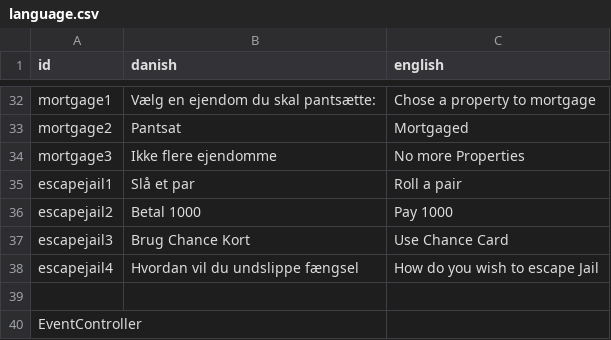
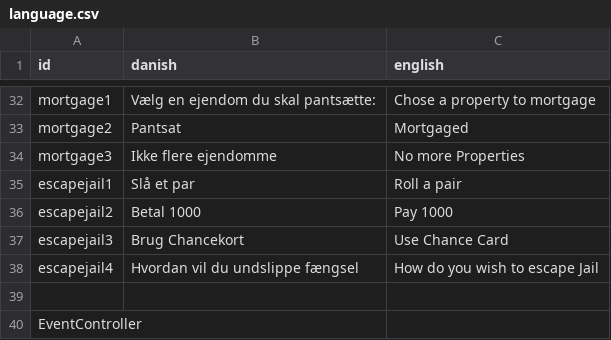
Before and after one commit to MadSoeDK/CDIO_20_final, a CSV file: src/main/resources/language.csv, drawn as a sheet; only a part is shown, gaps mark what is left out.

Commit message:
Updated language 2

```diff
--- a/src/main/resources/language.csv
+++ b/src/main/resources/language.csv
@@ -36,3 +36,3 @@ escapejail1,Slå et par,Roll a pair,
 escapejail2,Betal 1000,Pay 1000,
-escapejail3,Brug Chance Kort,Use Chance Card,
+escapejail3,Brug Chancekort,Use Chance Card,
 escapejail4,Hvordan vil du undslippe fængsel,How do you wish to escape Jail,
```
Also changed, not shown: 1 other file.
